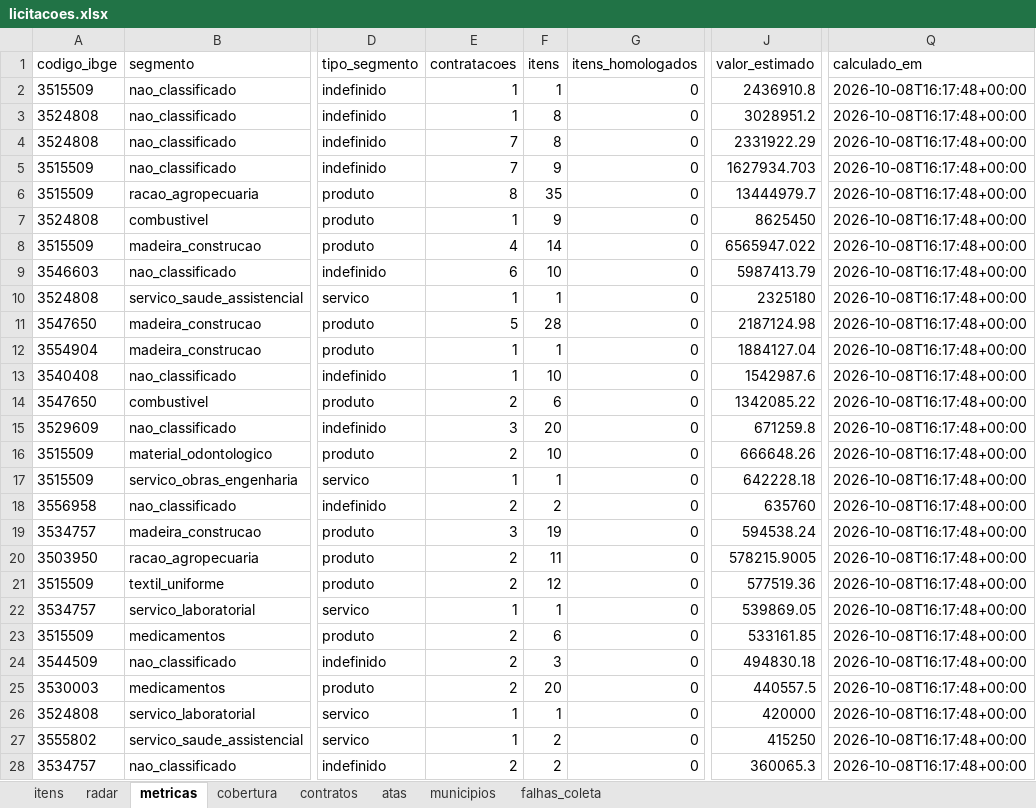
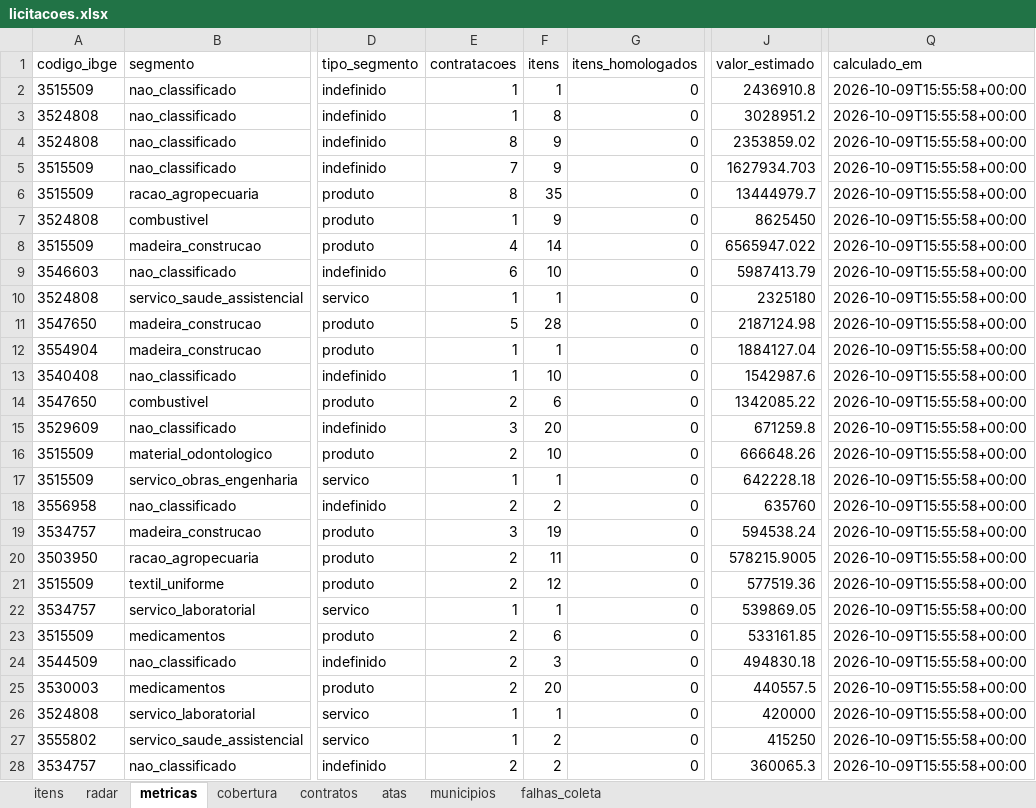
Before and after one commit to hub-ramos/licitacao, an Excel workbook: dados/licitacoes.xlsx, sheet metricas, drawn as a sheet; only a part is shown, gaps mark what is left out; values as stored, in another font and other column widths than the file's, no borders; the diff covers the shown part only; the diff names each change by its address in the sheet, - before the commit and + after, or states it on an @@ line.

```diff
--- a/dados/licitacoes.xlsx (sheet metricas)
+++ b/dados/licitacoes.xlsx (sheet metricas)
-Q2:Q28 (calculado_em): 2026-10-08T16:17:48+00:00
+Q2:Q28 (calculado_em): 2026-10-09T15:55:58+00:00
-E4 (contratacoes): 7
+E4 (contratacoes): 8
-F4 (itens): 8
+F4 (itens): 9
-J4 (valor_estimado): 2331922.29
+J4 (valor_estimado): 2353859.02
```
Also changed, not shown: 84 edited cells elsewhere in this sheet, sheet radar, sheet itens, 5 other files.
